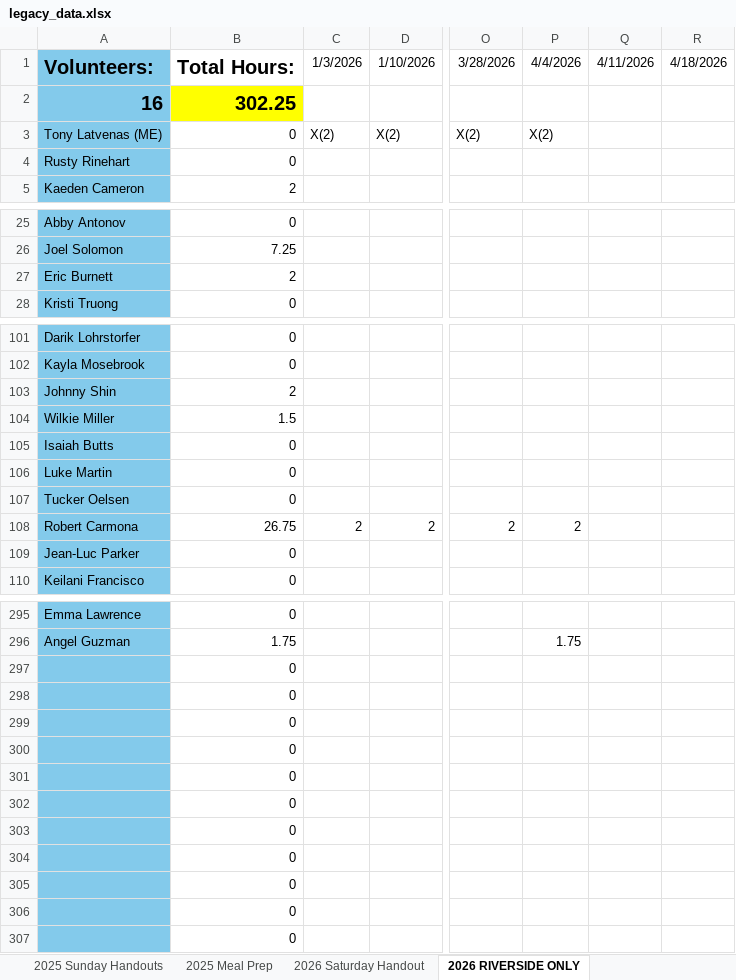
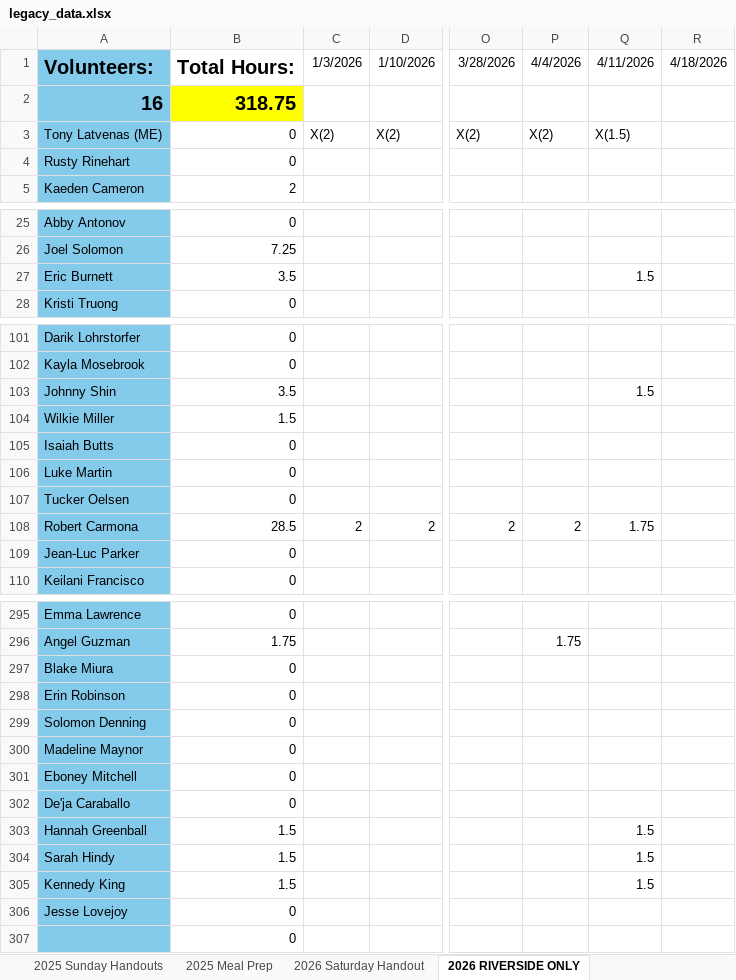
Before and after one commit to RinehartRacing/made_to_serve_utils, an Excel workbook: legacy_data.xlsx, sheet 2026 RIVERSIDE ONLY, drawn as a sheet; only a part is shown, gaps mark what is left out; values as stored, in another font and other column widths than the file's, no borders; charts and pictures not drawn; removed rows and columns are numbered as before the commit, all else as after; rows hold the shown columns only; the diff covers the shown part only; the diff names each change by its address in the sheet, - before the commit and + after, or states it on an @@ line.

```diff
--- a/legacy_data.xlsx (sheet 2026 RIVERSIDE ONLY)
+++ b/legacy_data.xlsx (sheet 2026 RIVERSIDE ONLY)
-B2: 302.25
+B2: 318.75
-Q3: (empty)
+Q3: X(1.5)
-B27: 2
+B27: 3.5
-Q27: (empty)
+Q27: 1.5
-B103: 2
+B103: 3.5
-Q103: (empty)
+Q103: 1.5
-B108: 26.75
+B108: 28.5
-Q108: (empty)
+Q108: 1.75
-A297: (empty)
+A297: Blake Miura
-A298: (empty)
+A298: Erin Robinson
-A299: (empty)
+A299: Solomon Denning
-A300: (empty)
+A300: Madeline Maynor
-A301: (empty)
+A301: Eboney Mitchell
-A302: (empty)
+A302: De'ja Caraballo
-row 303:  | 0
-row 304:  | 0
-row 305:  | 0
-row 306:  | 0
+row 303: Hannah Greenball | 1.5 |  |  |  |  | 1.5
+row 304: Sarah Hindy | 1.5 |  |  |  |  | 1.5
+row 305: Kennedy King | 1.5 |  |  |  |  | 1.5
+row 306: Jesse Lovejoy | 0
```
Also changed, not shown: 10 edited cells elsewhere in this sheet, sheet 2026 Saturday Handout, sheet 2026 Sunday Handouts, sheet 2026 Meal Prep, sheet Meals Made, sheet Volunteer Info, 8 other files.
